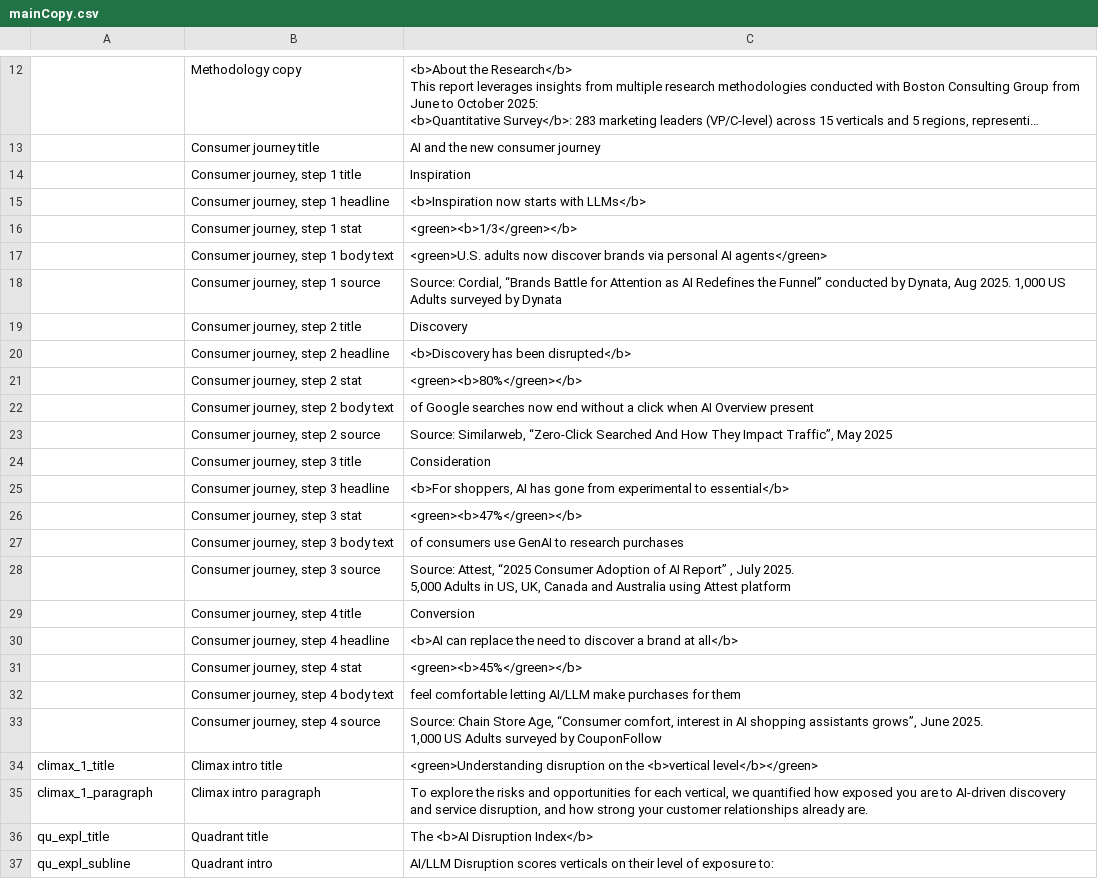
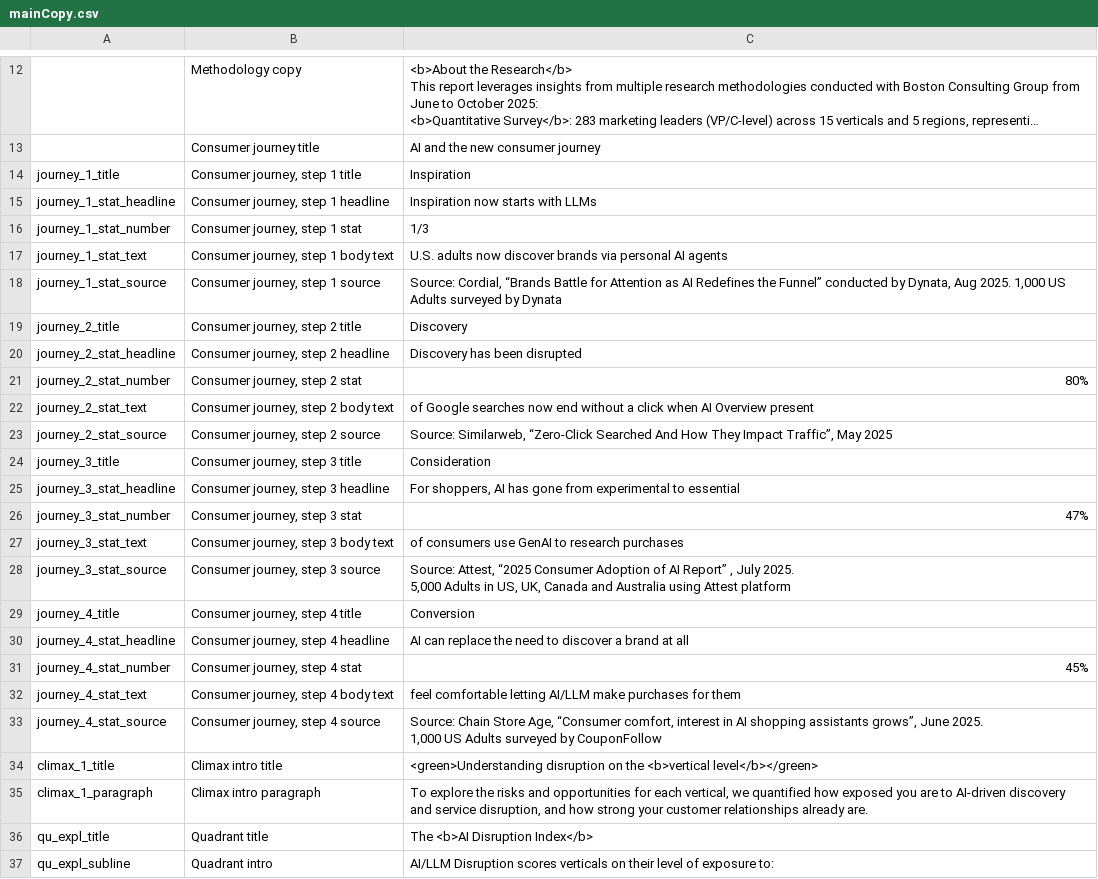
Before and after one commit to parabolestudio/molocobcgreport, a CSV file: public/data/mainCopy.csv, drawn as a sheet; only a part is shown, gaps mark what is left out; long unchanged cells end in …; the diff names each change by its address in the sheet, - before the commit and + after, or states it on an @@ line.

Commit message:
Added journey section

```diff
--- a/public/data/mainCopy.csv
+++ b/public/data/mainCopy.csv
-A14: (empty)
+A14: journey_1_title
-A15: (empty)
+A15: journey_1_stat_headline
-C15: <b>Inspiration now starts with LLMs</b>
+C15: Inspiration now starts with LLMs
-A16: (empty)
+A16: journey_1_stat_number
-C16: <green><b>1/3</green></b>
+C16: 1/3
-A17: (empty)
+A17: journey_1_stat_text
-C17: <green>U.S. adults now discover brands via personal AI agents</green>
+C17: U.S. adults now discover brands via personal AI agents
-A18: (empty)
+A18: journey_1_stat_source
-A19: (empty)
+A19: journey_2_title
-A20: (empty)
+A20: journey_2_stat_headline
-C20: <b>Discovery has been disrupted</b>
+C20: Discovery has been disrupted
-A21: (empty)
+A21: journey_2_stat_number
-C21: <green><b>80%</green></b>
+C21: 80%
-A22: (empty)
+A22: journey_2_stat_text
-A23: (empty)
+A23: journey_2_stat_source
-A24: (empty)
+A24: journey_3_title
-A25: (empty)
+A25: journey_3_stat_headline
-C25: <b>For shoppers, AI has gone from experimental to essential</b>
+C25: For shoppers, AI has gone from experimental to essential
-A26: (empty)
+A26: journey_3_stat_number
-C26: <green><b>47%</green></b>
+C26: 47%
-A27: (empty)
+A27: journey_3_stat_text
-A28: (empty)
+A28: journey_3_stat_source
-A29: (empty)
+A29: journey_4_title
-A30: (empty)
+A30: journey_4_stat_headline
-C30: <b>AI can replace the need to discover a brand at all</b>
+C30: AI can replace the need to discover a brand at all
-A31: (empty)
+A31: journey_4_stat_number
-C31: <green><b>45%</green></b>
+C31: 45%
-A32: (empty)
+A32: journey_4_stat_text
-A33: (empty)
+A33: journey_4_stat_source
```
Also changed, not shown: 4 other files.
